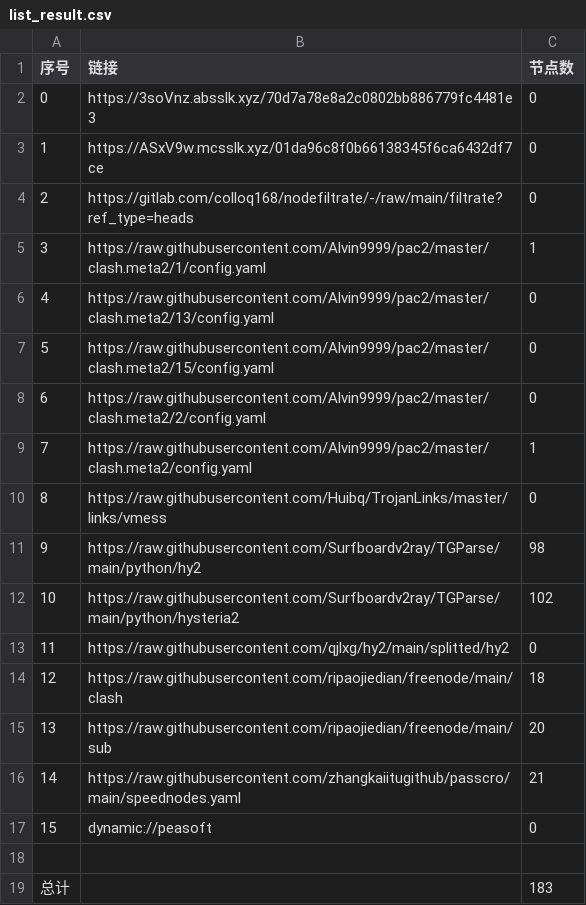
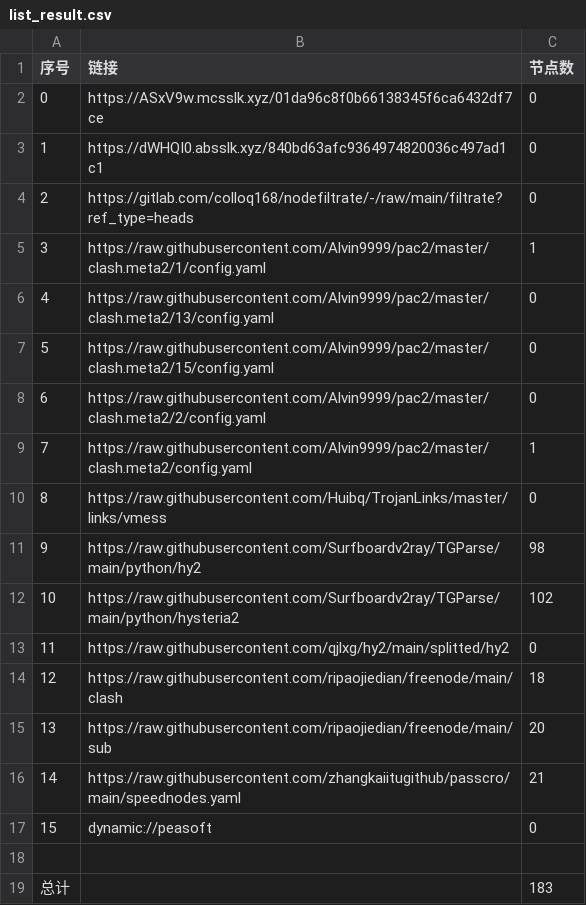
Before and after one commit to ggmsub/AutoMergePublicNodes, a CSV file: list_result.csv, drawn as a sheet.

```diff
--- a/list_result.csv
+++ b/list_result.csv
@@ -1,4 +1,4 @@
 序号,链接,节点数
-0,https://3soVnz.absslk.xyz/70d7a78e8a2c0802bb886779fc4481e3,0
-1,https://ASxV9w.mcsslk.xyz/01da96c8f0b66138345f6ca6432df7ce,0
+0,https://ASxV9w.mcsslk.xyz/01da96c8f0b66138345f6ca6432df7ce,0
+1,https://dWHQI0.absslk.xyz/840bd63afc9364974820036c497ad1c1,0
 2,https://gitlab.com/colloq168/nodefiltrate/-/raw/main/filtrate?ref_type=heads,0
```
Also changed, not shown: 5 other files.
